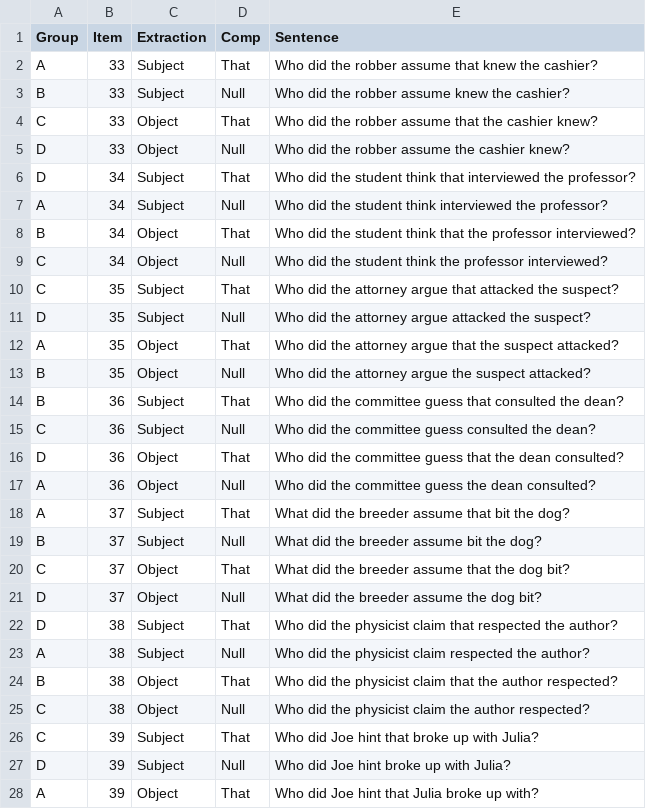
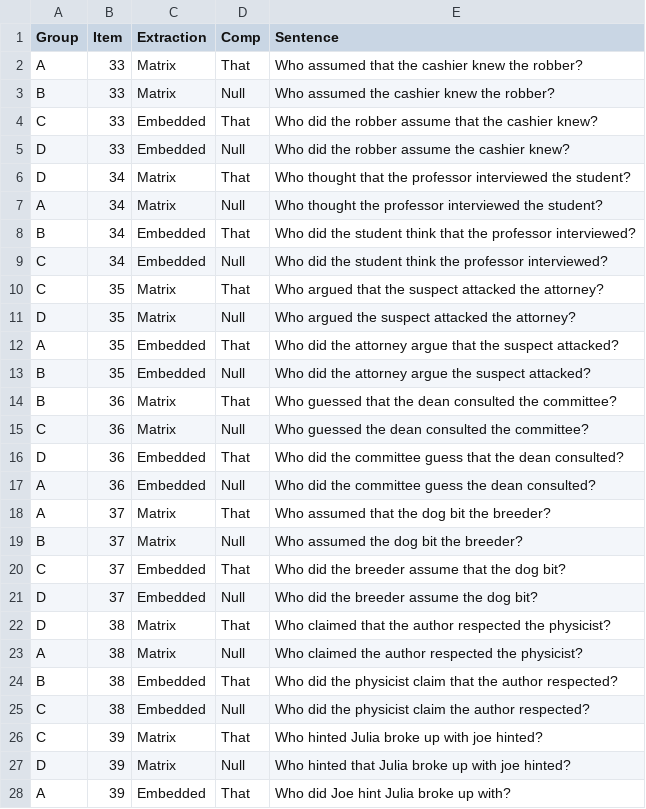
Before and after one commit to mawilson1234/Galapagos, a CSV file: chunk_includes/that.csv, drawn as a sheet; only a part is shown; the diff covers the shown part only.

Commit message:
Updated that items

```diff
--- a/chunk_includes/that.csv
+++ b/chunk_includes/that.csv
@@ -1,28 +1,28 @@
 Group,Item,Extraction,Comp,Sentence
-A,33,Subject,That,Who did the robber assume that knew the cashier?
-B,33,Subject,Null,Who did the robber assume knew the cashier?
-C,33,Object,That,Who did the robber assume that the cashier knew?
-D,33,Object,Null,Who did the robber assume the cashier knew?
-D,34,Subject,That,Who did the student think that interviewed the professor?
-A,34,Subject,Null,Who did the student think interviewed the professor?
-B,34,Object,That,Who did the student think that the professor interviewed?
-C,34,Object,Null,Who did the student think the professor interviewed?
-C,35,Subject,That,Who did the attorney argue that attacked the suspect?
-D,35,Subject,Null,Who did the attorney argue attacked the suspect?
-A,35,Object,That,Who did the attorney argue that the suspect attacked?
-B,35,Object,Null,Who did the attorney argue the suspect attacked?
-B,36,Subject,That,Who did the committee guess that consulted the dean?
-C,36,Subject,Null,Who did the committee guess consulted the dean?
-D,36,Object,That,Who did the committee guess that the dean consulted?
-A,36,Object,Null,Who did the committee guess the dean consulted?
-A,37,Subject,That,What did the breeder assume that bit the dog?
-B,37,Subject,Null,What did the breeder assume bit the dog?
-C,37,Object,That,What did the breeder assume that the dog bit?
-D,37,Object,Null,What did the breeder assume the dog bit?
-D,38,Subject,That,Who did the physicist claim that respected the author?
-A,38,Subject,Null,Who did the physicist claim respected the author?
-B,38,Object,That,Who did the physicist claim that the author respected?
-C,38,Object,Null,Who did the physicist claim the author respected?
-C,39,Subject,That,Who did Joe hint that broke up with Julia?
-D,39,Subject,Null,Who did Joe hint broke up with Julia?
-A,39,Object,That,Who did Joe hint that Julia broke up with?
+A,33,Matrix,That,Who assumed that the cashier knew the robber?
+B,33,Matrix,Null,Who assumed the cashier knew the robber?
+C,33,Embedded,That,Who did the robber assume that the cashier knew?
+D,33,Embedded,Null,Who did the robber assume the cashier knew?
+D,34,Matrix,That,Who thought that the professor interviewed the student?
+A,34,Matrix,Null,Who thought the professor interviewed the student?
+B,34,Embedded,That,Who did the student think that the professor interviewed?
+C,34,Embedded,Null,Who did the student think the professor interviewed?
+C,35,Matrix,That,Who argued that the suspect attacked the attorney?
+D,35,Matrix,Null,Who argued the suspect attacked the attorney?
+A,35,Embedded,That,Who did the attorney argue that the suspect attacked?
+B,35,Embedded,Null,Who did the attorney argue the suspect attacked?
+B,36,Matrix,That,Who guessed that the dean consulted the committee?
+C,36,Matrix,Null,Who guessed the dean consulted the committee?
+D,36,Embedded,That,Who did the committee guess that the dean consulted?
+A,36,Embedded,Null,Who did the committee guess the dean consulted?
+A,37,Matrix,That,Who assumed that the dog bit the breeder?
+B,37,Matrix,Null,Who assumed the dog bit the breeder?
+C,37,Embedded,That,Who did the breeder assume that the dog bit?
+D,37,Embedded,Null,Who did the breeder assume the dog bit?
+D,38,Matrix,That,Who claimed that the author respected the physicist?
+A,38,Matrix,Null,Who claimed the author respected the physicist?
+B,38,Embedded,That,Who did the physicist claim that the author respected?
+C,38,Embedded,Null,Who did the physicist claim the author respected?
+C,39,Matrix,That,Who hinted Julia broke up with joe hinted?
+D,39,Matrix,Null,Who hinted that Julia broke up with joe hinted?
+A,39,Embedded,That,Who did Joe hint Julia broke up with?
```
Also changed, not shown: 108 edited cells elsewhere in this file, 1 other file.
